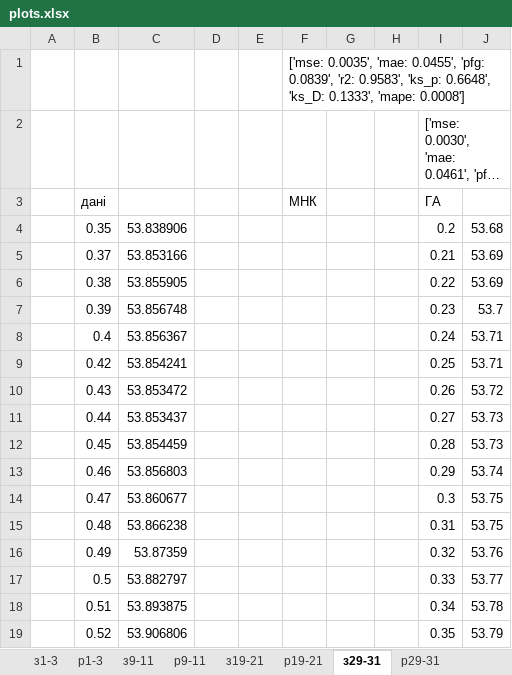
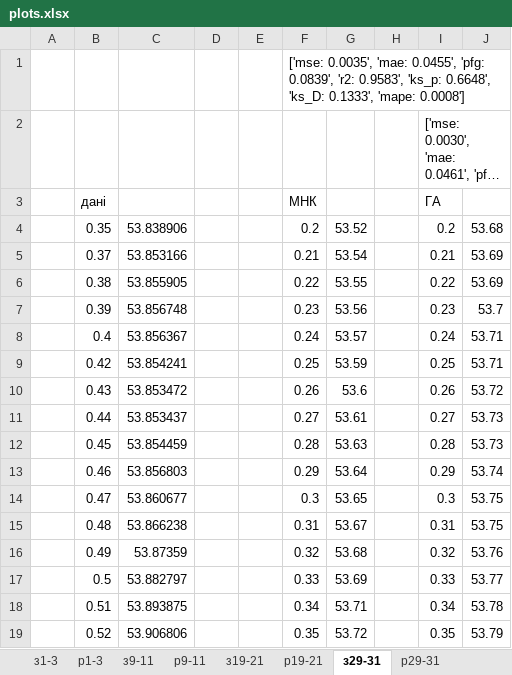
Before and after one commit to dimaherez/battery-model, an Excel workbook: plots/plots.xlsx, sheet з29-31, drawn as a sheet; only a part is shown; long unchanged cells end in …; values as stored, in another font and other column widths than the file's, no borders; charts and pictures not drawn; the diff covers the shown part only; the diff names each change by its address in the sheet, - before the commit and + after, or states it on an @@ line.

```diff
--- a/plots/plots.xlsx (sheet з29-31)
+++ b/plots/plots.xlsx (sheet з29-31)
-F4: (empty)
+F4: 0.2
-G4: (empty)
+G4: 53.52
-F5: (empty)
+F5: 0.21
-G5: (empty)
+G5: 53.54
-F6: (empty)
+F6: 0.22
-G6: (empty)
+G6: 53.55
-F7: (empty)
+F7: 0.23
-G7: (empty)
+G7: 53.56
-F8: (empty)
+F8: 0.24
-G8: (empty)
+G8: 53.57
-F9: (empty)
+F9: 0.25
-G9: (empty)
+G9: 53.59
-F10: (empty)
+F10: 0.26
-G10: (empty)
+G10: 53.6
-F11: (empty)
+F11: 0.27
-G11: (empty)
+G11: 53.61
-F12: (empty)
+F12: 0.28
-G12: (empty)
+G12: 53.63
-F13: (empty)
+F13: 0.29
-G13: (empty)
+G13: 53.64
-F14: (empty)
+F14: 0.3
-G14: (empty)
+G14: 53.65
-F15: (empty)
+F15: 0.31
-G15: (empty)
+G15: 53.67
-F16: (empty)
+F16: 0.32
-G16: (empty)
+G16: 53.68
-F17: (empty)
+F17: 0.33
-G17: (empty)
+G17: 53.69
-F18: (empty)
+F18: 0.34
-G18: (empty)
+G18: 53.71
-F19: (empty)
+F19: 0.35
-G19: (empty)
+G19: 53.72
```
Also changed, not shown: 128 edited cells elsewhere in this sheet, sheet з9-11, sheet з19-21, sheet з1-3, charts or pictures, 4 other files.
